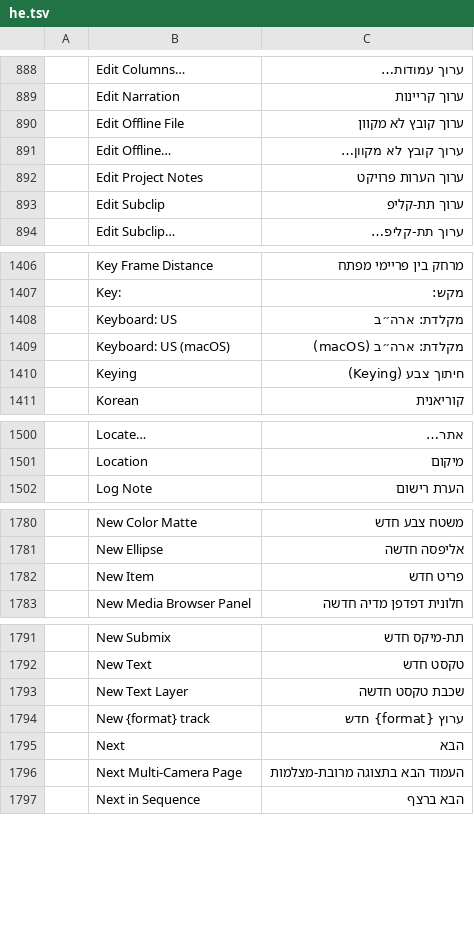
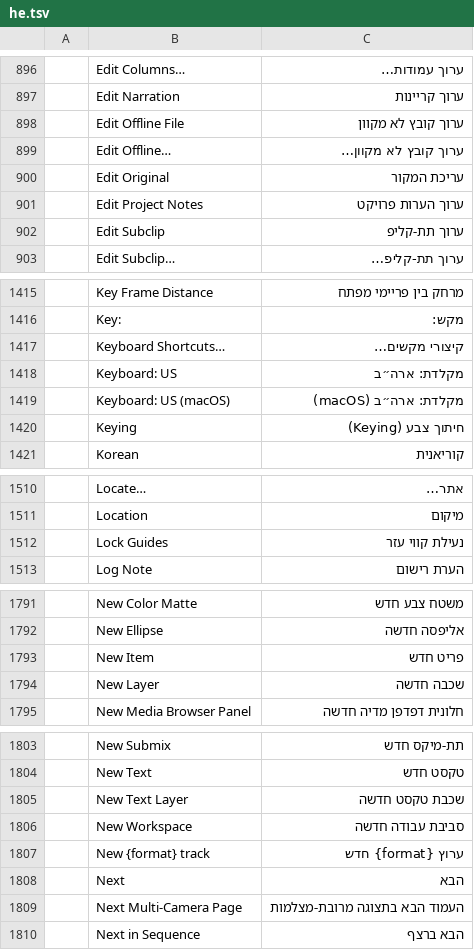
Before and after one commit to storytold/filmcraft, a TSV file: crates/ui-egui/src/i18n/he.tsv, drawn as a sheet; only a part is shown, gaps mark what is left out; the diff covers the shown part only; the diff names each change by its address in the sheet, - before the commit and + after, or states it on an @@ line.

Commit message:
i18n(he): translate 24 FilmCraft file, workspace and guide UI labels

```diff
--- a/crates/ui-egui/src/i18n/he.tsv
+++ b/crates/ui-egui/src/i18n/he.tsv
+row 900:  | Edit Original | עריכת המקור
+row 1417:  | Keyboard Shortcuts… | קיצורי מקשים…
+row 1512:  | Lock Guides | נעילת קווי עזר
+row 1794:  | New Layer | שכבה חדשה
+row 1806:  | New Workspace | סביבת עבודה חדשה
```
Also changed, not shown: 19 added rows elsewhere in this file.
